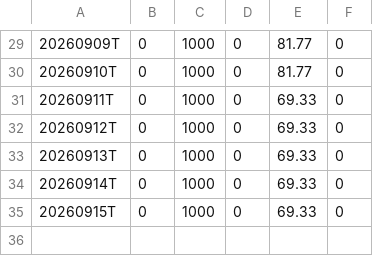
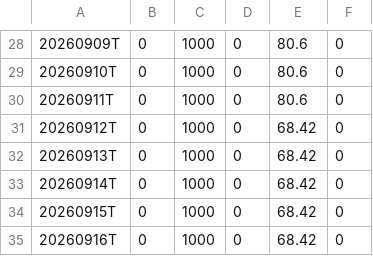
Before and after one commit to khrameshfi/RSind, a CSV file: output/RSRATING.csv, drawn as a sheet; only a part is shown, gaps mark what is left out; the diff covers the shown part only.

```diff
--- a/output/RSRATING.csv
+++ b/output/RSRATING.csv
@@ -29,7 +28,8 @@
-20260909T,0,1000,0,81.77,0
-20260910T,0,1000,0,81.77,0
-20260911T,0,1000,0,69.33,0
-20260912T,0,1000,0,69.33,0
-20260913T,0,1000,0,69.33,0
-20260914T,0,1000,0,69.33,0
-20260915T,0,1000,0,69.33,0
+20260909T,0,1000,0,80.6,0
+20260910T,0,1000,0,80.6,0
+20260911T,0,1000,0,80.6,0
+20260912T,0,1000,0,68.42,0
+20260913T,0,1000,0,68.42,0
+20260914T,0,1000,0,68.42,0
+20260915T,0,1000,0,68.42,0
+20260916T,0,1000,0,68.42,0
```
Also changed, not shown: 1 removed row and 27 edited cells elsewhere in this file, output/rs_stocks.csv, 28 other files.
